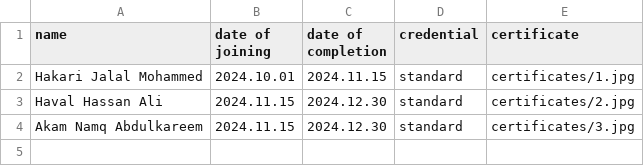
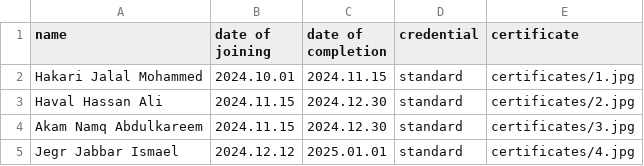
Before and after one commit to hawkarabdulhaq/pythondemo, a CSV file: input/certificate.csv, drawn as a sheet.

Commit message:
Update certificate.csv

```diff
--- a/input/certificate.csv
+++ b/input/certificate.csv
@@ -4 +4,2 @@ Haval Hassan Ali,2024.11.15,2024.12.30,standard,certificates/2.jpg
 Akam Namq Abdulkareem,2024.11.15,2024.12.30,standard,certificates/3.jpg
+Jegr Jabbar Ismael,2024.12.12,2025.01.01,standard,certificates/4.jpg
```
